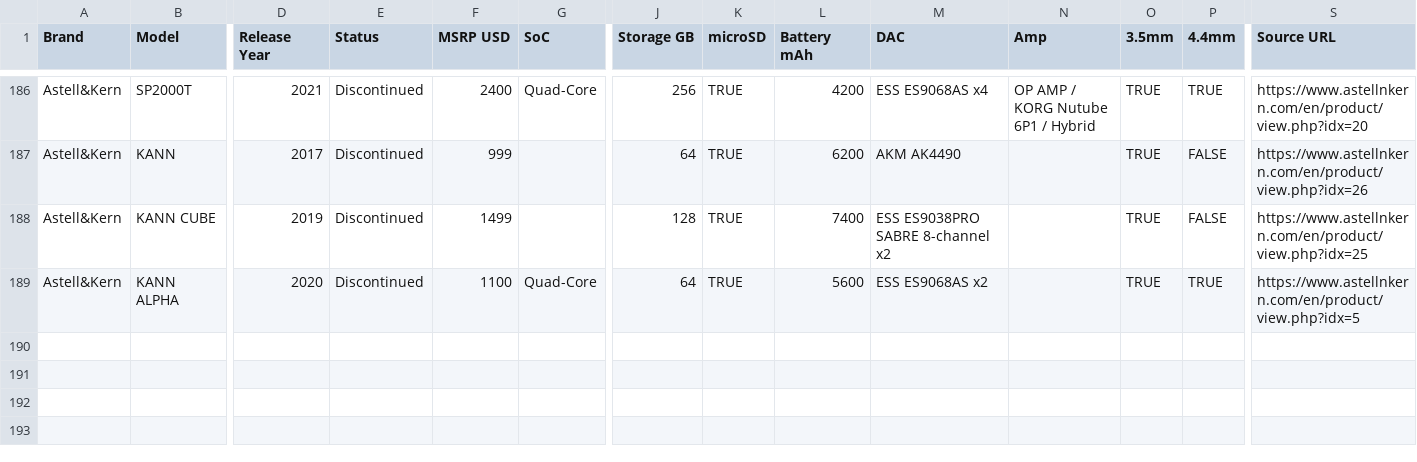
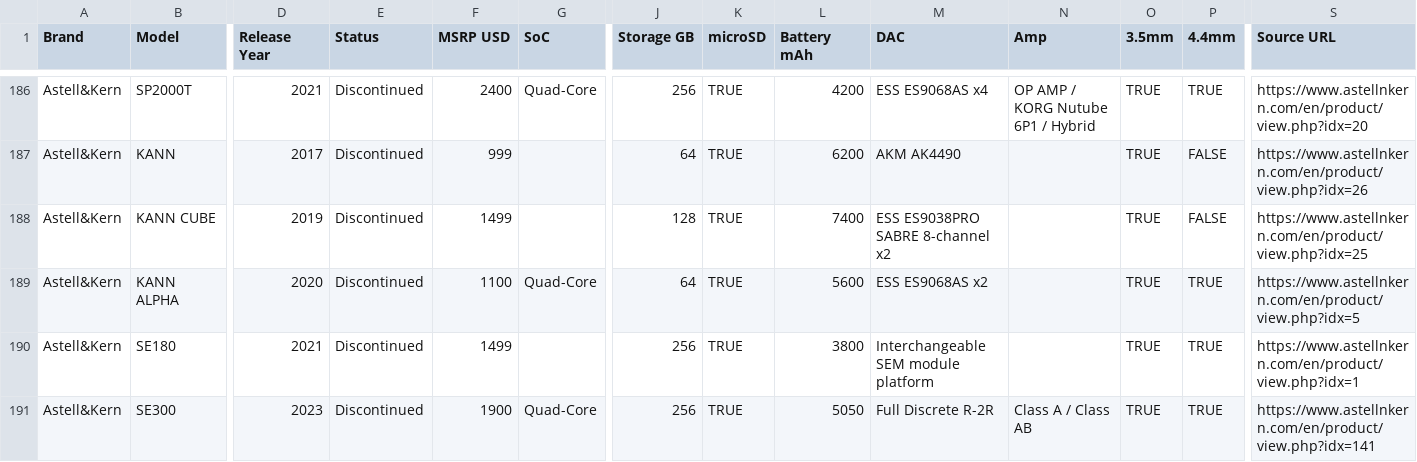
Before and after one commit to jrequiroso/dap-database, a CSV file: src/data/daps.csv, drawn as a sheet; only a part is shown, gaps mark what is left out; rows hold the shown columns only; the diff names each change by its address in the sheet, - before the commit and + after, or states it on an @@ line.

Commit message:
Add AstellKern SE180 and SE300

```diff
--- a/src/data/daps.csv
+++ b/src/data/daps.csv
+row 190: Astell&Kern | SE180 | 2021 | Discontinued | 1499 |  | 256 | TRUE | 3800 | Interchangeable SEM module platform |  | TRUE | TRUE | https://www.astellnkern.com/en/product/view.php?idx=1
+row 191: Astell&Kern | SE300 | 2023 | Discontinued | 1900 | Quad-Core | 256 | TRUE | 5050 | Full Discrete R-2R | Class A / Class AB | TRUE | TRUE | https://www.astellnkern.com/en/product/view.php?idx=141
```
Also changed, not shown: 6 other files.
